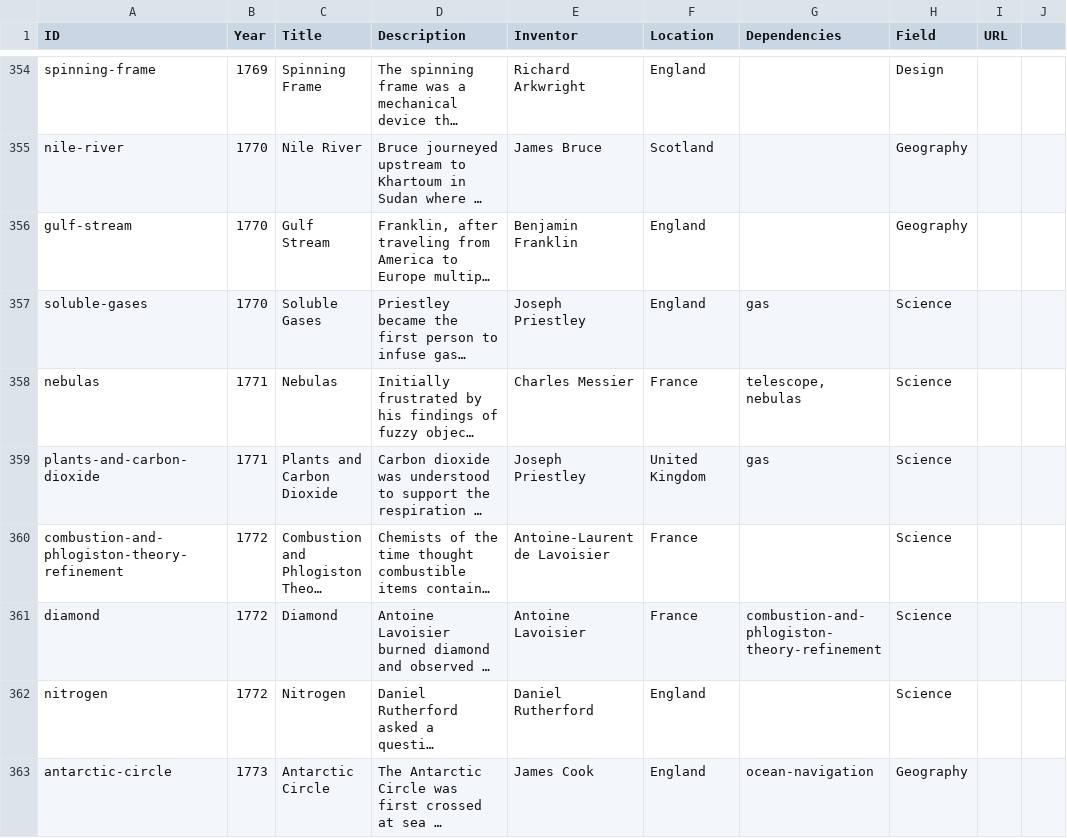
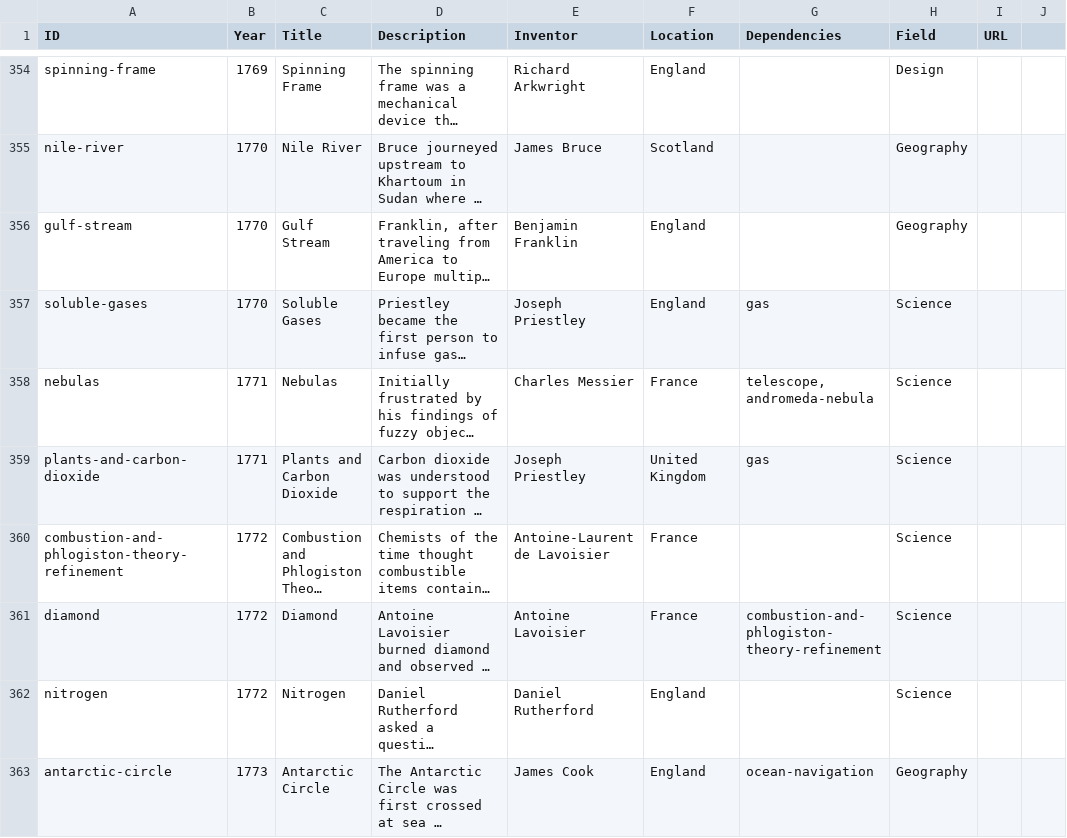
Before and after one commit to borismus/asimov, a TSV file: web/asimov-1850.tsv, drawn as a sheet; only a part is shown, gaps mark what is left out; long unchanged cells end in …; the diff names each change by its address in the sheet, - before the commit and + after, or states it on an @@ line.

```diff
--- a/web/asimov-1850.tsv
+++ b/web/asimov-1850.tsv
-G358 (Dependencies): telescope, nebulas
+G358 (Dependencies): telescope, andromeda-nebula
```
Also changed, not shown: 2 other files.
